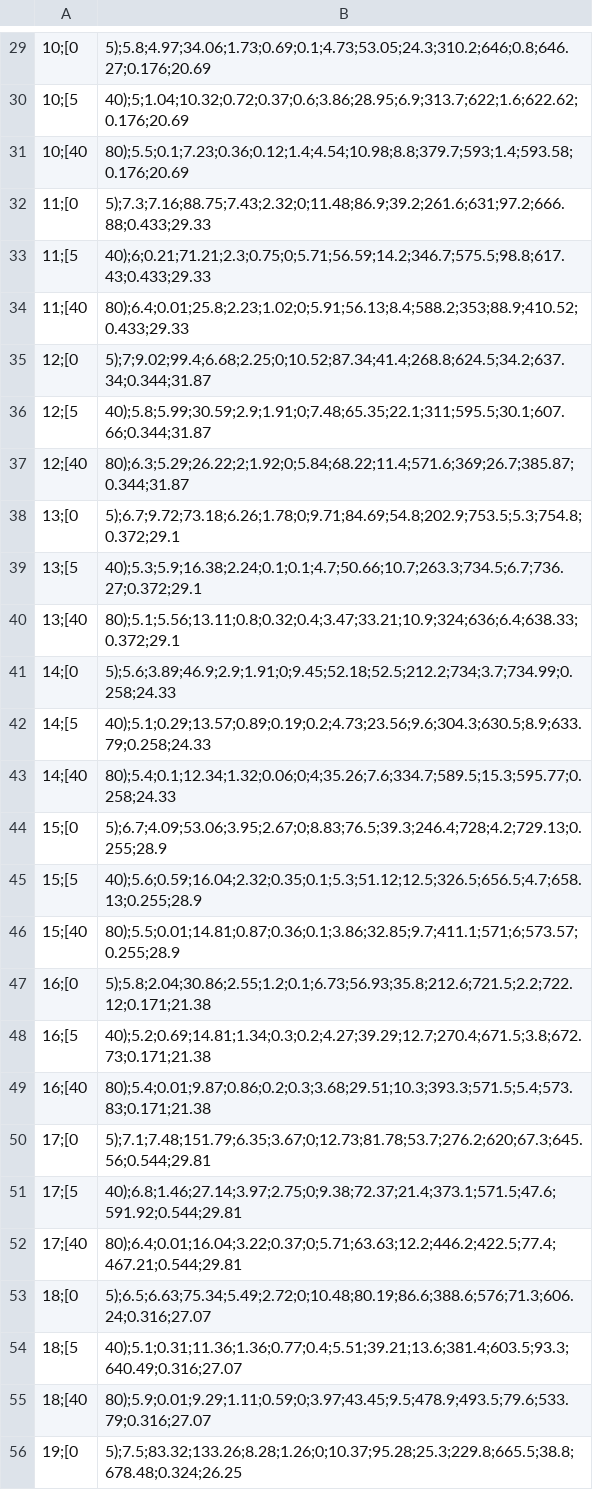
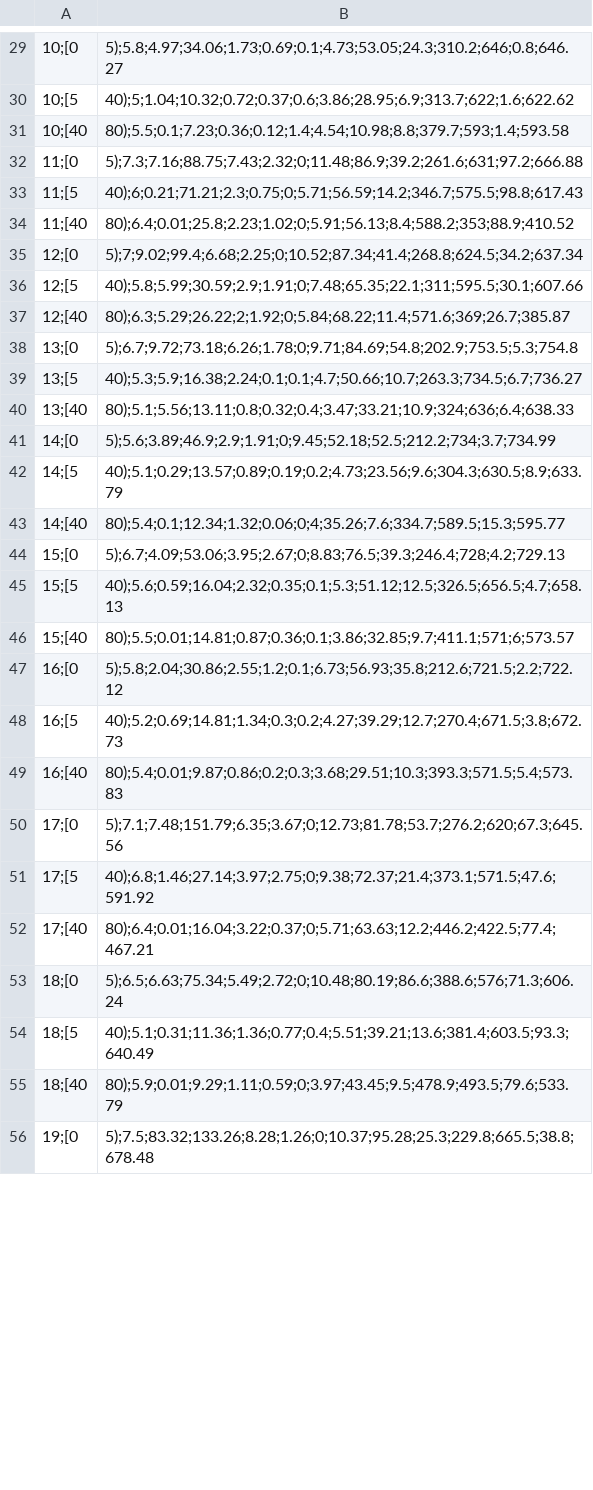
Before and after one commit to walmes/EACS, a CSV file: data-raw/teca_qui.csv, drawn as a sheet; only a part is shown, gaps mark what is left out; the diff covers the shown part only; the diff names each change by its address in the sheet, - before the commit and + after, or states it on an @@ line.

```diff
--- a/data-raw/teca_qui.csv
+++ b/data-raw/teca_qui.csv
-B29: 5);5.8;4.97;34.06;1.73;0.69;0.1;4.73;53.05;24.3;310.2;646;0.8;646.27;0.176;20.69
+B29: 5);5.8;4.97;34.06;1.73;0.69;0.1;4.73;53.05;24.3;310.2;646;0.8;646.27
-B30: 40);5;1.04;10.32;0.72;0.37;0.6;3.86;28.95;6.9;313.7;622;1.6;622.62;0.176;20.69
+B30: 40);5;1.04;10.32;0.72;0.37;0.6;3.86;28.95;6.9;313.7;622;1.6;622.62
-B31: 80);5.5;0.1;7.23;0.36;0.12;1.4;4.54;10.98;8.8;379.7;593;1.4;593.58;0.176;20.69
+B31: 80);5.5;0.1;7.23;0.36;0.12;1.4;4.54;10.98;8.8;379.7;593;1.4;593.58
-B32: 5);7.3;7.16;88.75;7.43;2.32;0;11.48;86.9;39.2;261.6;631;97.2;666.88;0.433;29.33
+B32: 5);7.3;7.16;88.75;7.43;2.32;0;11.48;86.9;39.2;261.6;631;97.2;666.88
-B33: 40);6;0.21;71.21;2.3;0.75;0;5.71;56.59;14.2;346.7;575.5;98.8;617.43;0.433;29.33
+B33: 40);6;0.21;71.21;2.3;0.75;0;5.71;56.59;14.2;346.7;575.5;98.8;617.43
-B34: 80);6.4;0.01;25.8;2.23;1.02;0;5.91;56.13;8.4;588.2;353;88.9;410.52;0.433;29.33
+B34: 80);6.4;0.01;25.8;2.23;1.02;0;5.91;56.13;8.4;588.2;353;88.9;410.52
-B35: 5);7;9.02;99.4;6.68;2.25;0;10.52;87.34;41.4;268.8;624.5;34.2;637.34;0.344;31.87
+B35: 5);7;9.02;99.4;6.68;2.25;0;10.52;87.34;41.4;268.8;624.5;34.2;637.34
-B36: 40);5.8;5.99;30.59;2.9;1.91;0;7.48;65.35;22.1;311;595.5;30.1;607.66;0.344;31.87
+B36: 40);5.8;5.99;30.59;2.9;1.91;0;7.48;65.35;22.1;311;595.5;30.1;607.66
-B37: 80);6.3;5.29;26.22;2;1.92;0;5.84;68.22;11.4;571.6;369;26.7;385.87;0.344;31.87
+B37: 80);6.3;5.29;26.22;2;1.92;0;5.84;68.22;11.4;571.6;369;26.7;385.87
-B38: 5);6.7;9.72;73.18;6.26;1.78;0;9.71;84.69;54.8;202.9;753.5;5.3;754.8;0.372;29.1
+B38: 5);6.7;9.72;73.18;6.26;1.78;0;9.71;84.69;54.8;202.9;753.5;5.3;754.8
-B39: 40);5.3;5.9;16.38;2.24;0.1;0.1;4.7;50.66;10.7;263.3;734.5;6.7;736.27;0.372;29.1
+B39: 40);5.3;5.9;16.38;2.24;0.1;0.1;4.7;50.66;10.7;263.3;734.5;6.7;736.27
-B40: 80);5.1;5.56;13.11;0.8;0.32;0.4;3.47;33.21;10.9;324;636;6.4;638.33;0.372;29.1
+B40: 80);5.1;5.56;13.11;0.8;0.32;0.4;3.47;33.21;10.9;324;636;6.4;638.33
-B41: 5);5.6;3.89;46.9;2.9;1.91;0;9.45;52.18;52.5;212.2;734;3.7;734.99;0.258;24.33
+B41: 5);5.6;3.89;46.9;2.9;1.91;0;9.45;52.18;52.5;212.2;734;3.7;734.99
-B42: 40);5.1;0.29;13.57;0.89;0.19;0.2;4.73;23.56;9.6;304.3;630.5;8.9;633.79;0.258;24.33
+B42: 40);5.1;0.29;13.57;0.89;0.19;0.2;4.73;23.56;9.6;304.3;630.5;8.9;633.79
-B43: 80);5.4;0.1;12.34;1.32;0.06;0;4;35.26;7.6;334.7;589.5;15.3;595.77;0.258;24.33
+B43: 80);5.4;0.1;12.34;1.32;0.06;0;4;35.26;7.6;334.7;589.5;15.3;595.77
-B44: 5);6.7;4.09;53.06;3.95;2.67;0;8.83;76.5;39.3;246.4;728;4.2;729.13;0.255;28.9
+B44: 5);6.7;4.09;53.06;3.95;2.67;0;8.83;76.5;39.3;246.4;728;4.2;729.13
-B45: 40);5.6;0.59;16.04;2.32;0.35;0.1;5.3;51.12;12.5;326.5;656.5;4.7;658.13;0.255;28.9
+B45: 40);5.6;0.59;16.04;2.32;0.35;0.1;5.3;51.12;12.5;326.5;656.5;4.7;658.13
-B46: 80);5.5;0.01;14.81;0.87;0.36;0.1;3.86;32.85;9.7;411.1;571;6;573.57;0.255;28.9
+B46: 80);5.5;0.01;14.81;0.87;0.36;0.1;3.86;32.85;9.7;411.1;571;6;573.57
-B47: 5);5.8;2.04;30.86;2.55;1.2;0.1;6.73;56.93;35.8;212.6;721.5;2.2;722.12;0.171;21.38
+B47: 5);5.8;2.04;30.86;2.55;1.2;0.1;6.73;56.93;35.8;212.6;721.5;2.2;722.12
-B48: 40);5.2;0.69;14.81;1.34;0.3;0.2;4.27;39.29;12.7;270.4;671.5;3.8;672.73;0.171;21.38
+B48: 40);5.2;0.69;14.81;1.34;0.3;0.2;4.27;39.29;12.7;270.4;671.5;3.8;672.73
-B49: 80);5.4;0.01;9.87;0.86;0.2;0.3;3.68;29.51;10.3;393.3;571.5;5.4;573.83;0.171;21.38
+B49: 80);5.4;0.01;9.87;0.86;0.2;0.3;3.68;29.51;10.3;393.3;571.5;5.4;573.83
-B50: 5);7.1;7.48;151.79;6.35;3.67;0;12.73;81.78;53.7;276.2;620;67.3;645.56;0.544;29.81
+B50: 5);7.1;7.48;151.79;6.35;3.67;0;12.73;81.78;53.7;276.2;620;67.3;645.56
-B51: 40);6.8;1.46;27.14;3.97;2.75;0;9.38;72.37;21.4;373.1;571.5;47.6;591.92;0.544;29.81
+B51: 40);6.8;1.46;27.14;3.97;2.75;0;9.38;72.37;21.4;373.1;571.5;47.6;591.92
-B52: 80);6.4;0.01;16.04;3.22;0.37;0;5.71;63.63;12.2;446.2;422.5;77.4;467.21;0.544;29.81
+B52: 80);6.4;0.01;16.04;3.22;0.37;0;5.71;63.63;12.2;446.2;422.5;77.4;467.21
-B53: 5);6.5;6.63;75.34;5.49;2.72;0;10.48;80.19;86.6;388.6;576;71.3;606.24;0.316;27.07
+B53: 5);6.5;6.63;75.34;5.49;2.72;0;10.48;80.19;86.6;388.6;576;71.3;606.24
-B54: 40);5.1;0.31;11.36;1.36;0.77;0.4;5.51;39.21;13.6;381.4;603.5;93.3;640.49;0.316;27.07
+B54: 40);5.1;0.31;11.36;1.36;0.77;0.4;5.51;39.21;13.6;381.4;603.5;93.3;640.49
-B55: 80);5.9;0.01;9.29;1.11;0.59;0;3.97;43.45;9.5;478.9;493.5;79.6;533.79;0.316;27.07
+B55: 80);5.9;0.01;9.29;1.11;0.59;0;3.97;43.45;9.5;478.9;493.5;79.6;533.79
-B56: 5);7.5;83.32;133.26;8.28;1.26;0;10.37;95.28;25.3;229.8;665.5;38.8;678.48;0.324;26.25
+B56: 5);7.5;83.32;133.26;8.28;1.26;0;10.37;95.28;25.3;229.8;665.5;38.8;678.48
```
Also changed, not shown: 123 edited cells elsewhere in this file, 3 other files.
